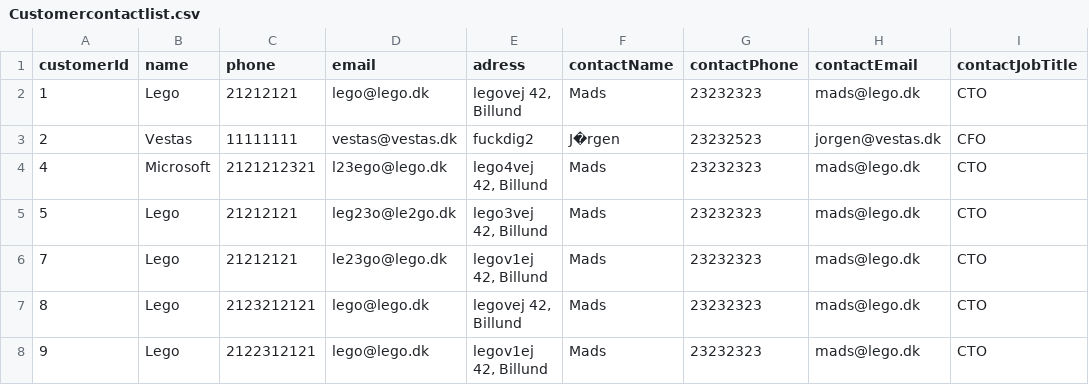
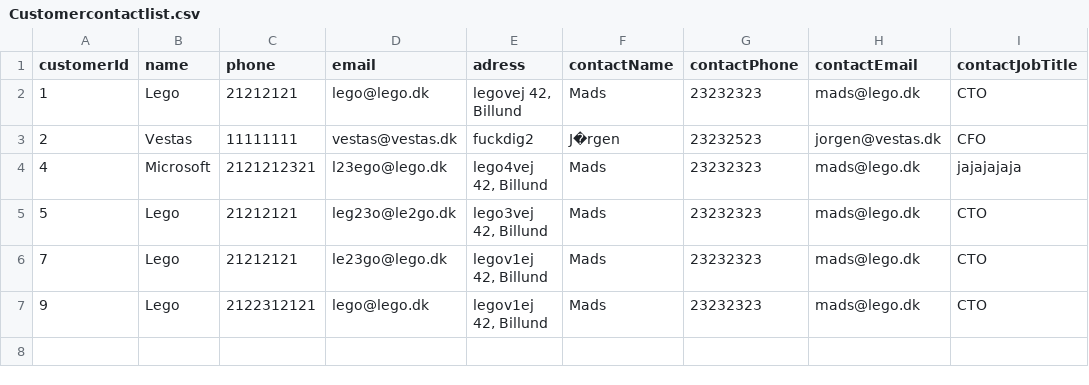
Before and after one commit to MGylden/AdressBook, a CSV file: static/csv/Customercontactlist.csv, drawn as a sheet.

```diff
--- a/static/csv/Customercontactlist.csv
+++ b/static/csv/Customercontactlist.csv
@@ -3,6 +3,5 @@ customerId;name;phone;email;adress;contactName;contactPhone;contactEmail;contact
 2;Vestas;11111111;vestas@vestas.dk;fuckdig2;J�rgen;23232523;jorgen@vestas.dk;CFO
-4;Microsoft;2121212321;l23ego@lego.dk;lego4vej 42, Billund;Mads;23232323;mads@lego.dk;CTO
+4;Microsoft;2121212321;l23ego@lego.dk;lego4vej 42, Billund;Mads;23232323;mads@lego.dk;jajajajaja
 5;Lego;21212121;leg23o@le2go.dk;lego3vej 42, Billund;Mads;23232323;mads@lego.dk;CTO
 7;Lego;21212121;le23go@lego.dk;legov1ej 42, Billund;Mads;23232323;mads@lego.dk;CTO
-8;Lego;2123212121;lego@lego.dk;legovej 42, Billund;Mads;23232323;mads@lego.dk;CTO
 9;Lego;2122312121;lego@lego.dk;legov1ej 42, Billund;Mads;23232323;mads@lego.dk;CTO
```
Also changed, not shown: 2 other files.
